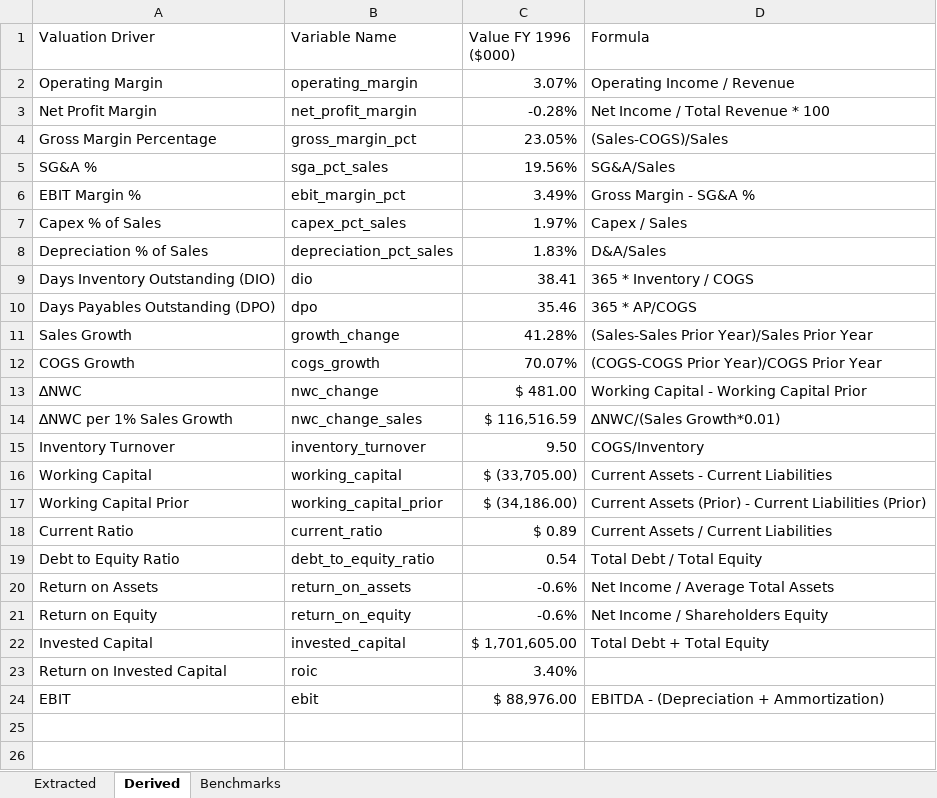
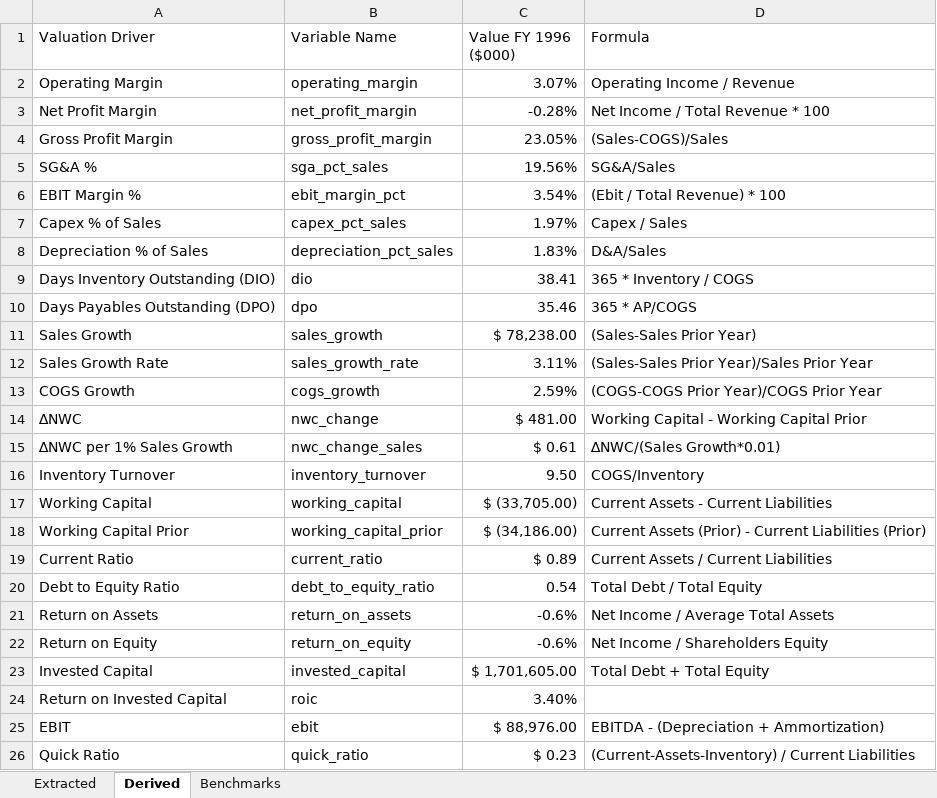
Before and after one commit to john-james-ai/valuation, an Excel workbook: references/Dominicks Financials from 1997 10-K.xlsx, sheet Derived, drawn as a sheet; values as stored, in another font and other column widths than the file's, no borders; addresses are those after the commit; the diff names each change by its address in the sheet, - before the commit and + after, or states it on an @@ line.

Commit message:
financial data

```diff
--- a/references/Dominicks Financials from 1997 10-K.xlsx (sheet Derived)
+++ b/references/Dominicks Financials from 1997 10-K.xlsx (sheet Derived)
-A4 (Valuation Driver): Gross Margin Percentage
+A4 (Valuation Driver): Gross Profit Margin
-B4 (Variable Name): gross_margin_pct
+B4 (Variable Name): gross_profit_margin
-C6 (Value FY 1996 ($000)): 3.49%
+C6 (Value FY 1996 ($000)): 3.54%
-D6 (Formula): Gross Margin - SG&A %
+D6 (Formula): (Ebit / Total Revenue) * 100
-B11 (Variable Name): growth_change
+B11 (Variable Name): sales_growth
-C11 (Value FY 1996 ($000)): 41.28%
+C11 (Value FY 1996 ($000)): $ 78,238.00
-D11 (Formula): (Sales-Sales Prior Year)/Sales Prior Year
+D11 (Formula): (Sales-Sales Prior Year)
+row 12: Sales Growth Rate | sales_growth_rate | 3.11% | (Sales-Sales Prior Year)/Sales Prior Year
-C13 (Value FY 1996 ($000)): 70.07%
+C13 (Value FY 1996 ($000)): 2.59%
-C15 (Value FY 1996 ($000)): $ 116,516.59
+C15 (Value FY 1996 ($000)): $ 0.61
+row 26: Quick Ratio | quick_ratio | $ 0.23 | (Current-Assets-Inventory) / Current Liabilities
```
Also changed, not shown: sheet Extracted, formulas that keep their value, 6 other files.
